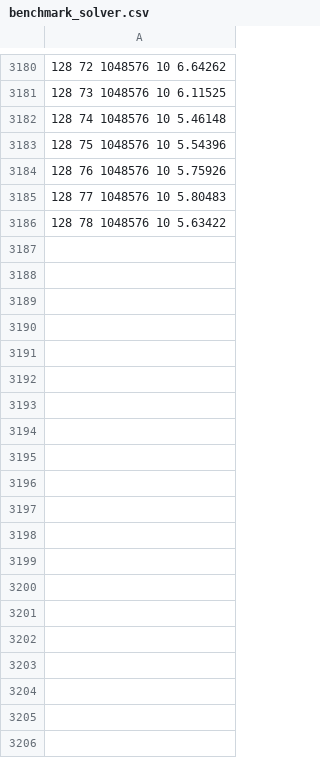
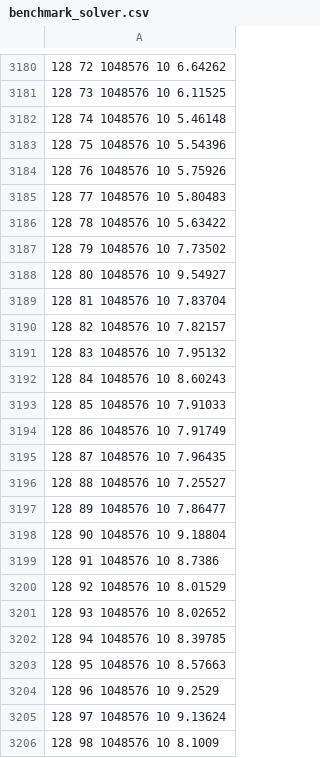
Before and after one commit to ninoppp/PolyMorph, a CSV file: benchmark_solver.csv, drawn as a sheet; only a part is shown, gaps mark what is left out; the diff covers the shown part only; the diff names each change by its address in the sheet, - before the commit and + after, or states it on an @@ line.

Commit message:
results of euler benchmark and sharpness experiment

```diff
--- a/benchmark_solver.csv
+++ b/benchmark_solver.csv
+row 3187: 128 79 1048576 10 7.73502
+row 3188: 128 80 1048576 10 9.54927
+row 3189: 128 81 1048576 10 7.83704
+row 3190: 128 82 1048576 10 7.82157
+row 3191: 128 83 1048576 10 7.95132
+row 3192: 128 84 1048576 10 8.60243
+row 3193: 128 85 1048576 10 7.91033
+row 3194: 128 86 1048576 10 7.91749
+row 3195: 128 87 1048576 10 7.96435
+row 3196: 128 88 1048576 10 7.25527
+row 3197: 128 89 1048576 10 7.86477
+row 3198: 128 90 1048576 10 9.18804
+row 3199: 128 91 1048576 10 8.7386
+row 3200: 128 92 1048576 10 8.01529
+row 3201: 128 93 1048576 10 8.02652
+row 3202: 128 94 1048576 10 8.39785
+row 3203: 128 95 1048576 10 8.57663
+row 3204: 128 96 1048576 10 9.2529
+row 3205: 128 97 1048576 10 9.13624
+row 3206: 128 98 1048576 10 8.1009
```
Also changed, not shown: 30 added rows elsewhere in this file, 2 other files.
